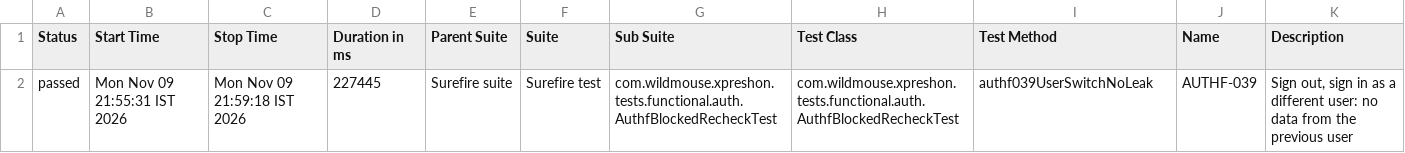
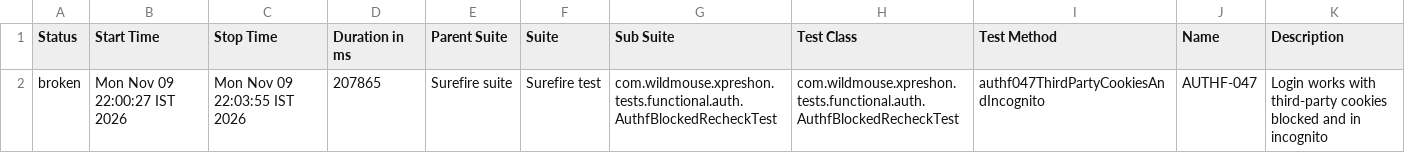
Before and after one commit to sarandadanika/wm-test-report, a CSV file: releases/release-01/data/suites.csv, drawn as a sheet.

Commit message:
release-01 - 110/180 passed (2026-11-09 22:04)

```diff
--- a/releases/release-01/data/suites.csv
+++ b/releases/release-01/data/suites.csv
@@ -1,2 +1,2 @@
 "Status","Start Time","Stop Time","Duration in ms","Parent Suite","Suite","Sub Suite","Test Class","Test Method","Name","Description"
-"passed","Mon Nov 09 21:55:31 IST 2026","Mon Nov 09 21:59:18 IST 2026","227445","Surefire suite","Surefire test","com.wildmouse.xpreshon.tests.functional.auth.AuthfBlockedRecheckTest","com.wildmouse.xpreshon.tests.functional.auth.AuthfBlockedRecheckTest","authf039UserSwitchNoLeak","AUTHF-039","Sign out, sign in as a different user: no data from the previous user"
+"broken","Mon Nov 09 22:00:27 IST 2026","Mon Nov 09 22:03:55 IST 2026","207865","Surefire suite","Surefire test","com.wildmouse.xpreshon.tests.functional.auth.AuthfBlockedRecheckTest","com.wildmouse.xpreshon.tests.functional.auth.AuthfBlockedRecheckTest","authf047ThirdPartyCookiesAndIncognito","AUTHF-047","Login works with third-party cookies blocked and in incognito"
```
Also changed, not shown: 42 other files.
